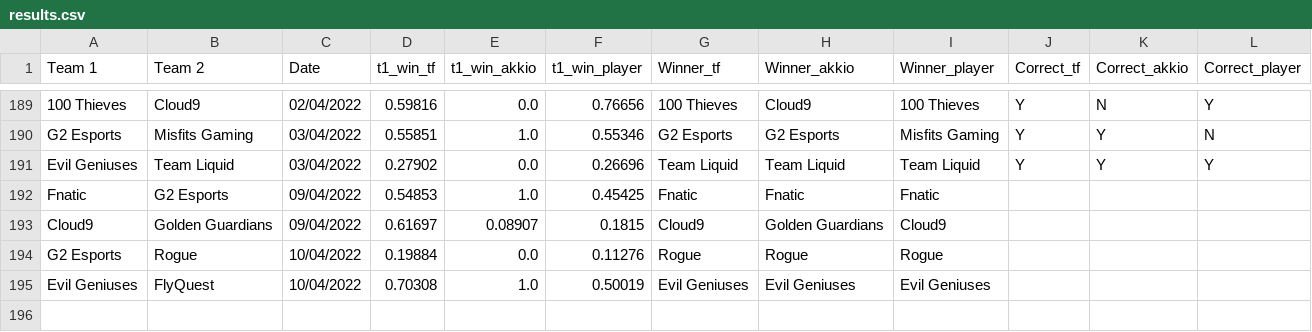
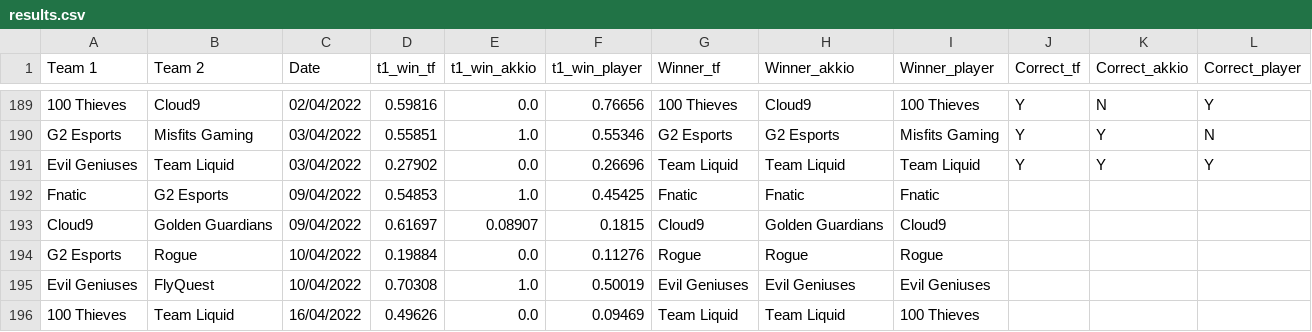
Before and after one commit to a-huk/lol_esports-predictions, a CSV file: results.csv, drawn as a sheet; only a part is shown, gaps mark what is left out.

Commit message:
Update predictions

```diff
--- a/results.csv
+++ b/results.csv
@@ -195 +195,2 @@ G2 Esports,Rogue,10/04/2022,0.19884,0.0,0.11276,Rogue,Rogue,Rogue,,,
 Evil Geniuses,FlyQuest,10/04/2022,0.70308,1.0,0.50019,Evil Geniuses,Evil Geniuses,Evil Geniuses,,,
+100 Thieves,Team Liquid,16/04/2022,0.49626,0.0,0.09469,Team Liquid,Team Liquid,100 Thieves,,,
```
